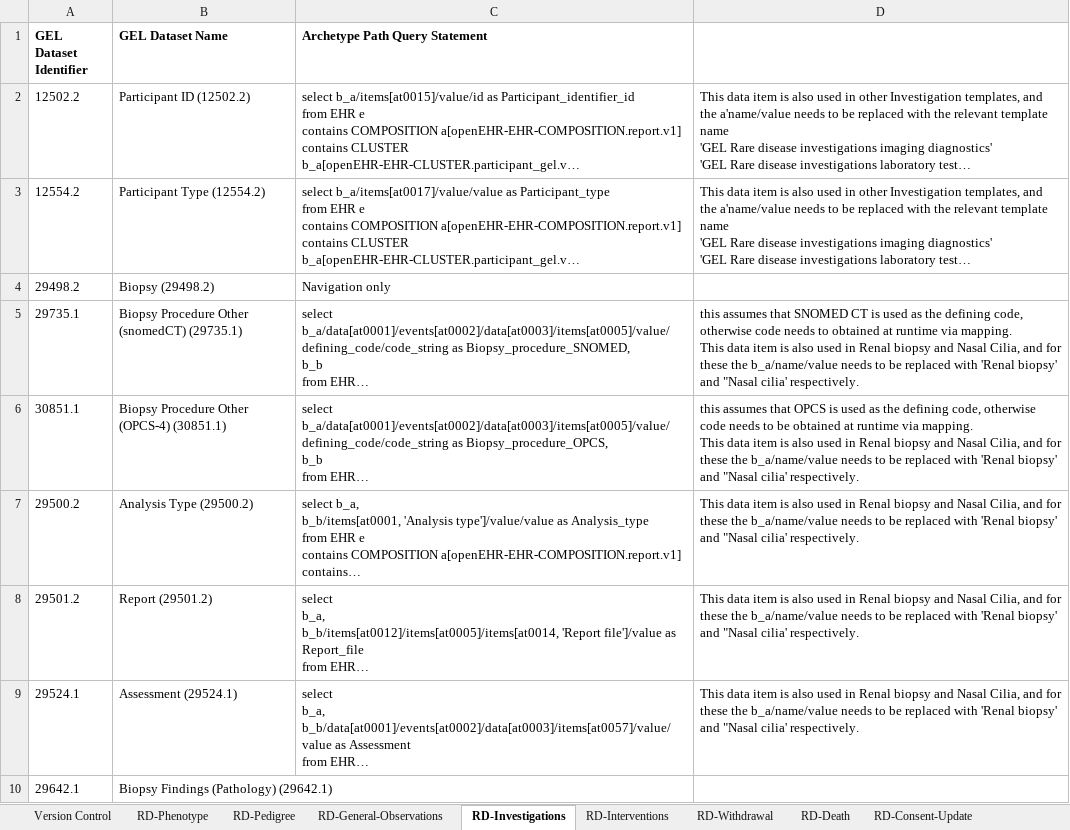
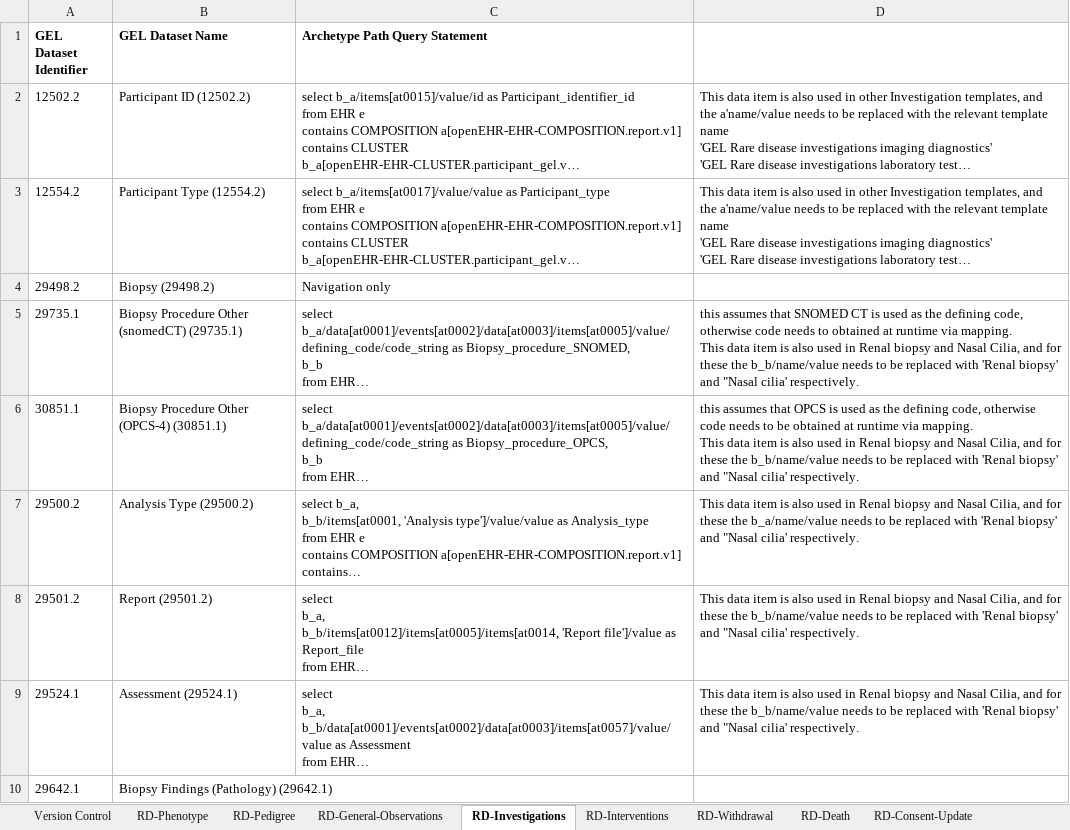
Before and after one commit to freshehrteam/GEL, an Excel workbook: docs/rare diseases/GEL_openEHR_Cross_references.xlsx, sheet RD-Investigations, drawn as a sheet; only a part is shown; long unchanged cells end in …; values as stored, in another font and other column widths than the file's, no borders; the diff covers the shown part only; the diff names each change by its address in the sheet, - before the commit and + after, or states it on an @@ line.

```diff
--- a/docs/rare diseases/GEL_openEHR_Cross_references.xlsx (sheet RD-Investigations)
+++ b/docs/rare diseases/GEL_openEHR_Cross_references.xlsx (sheet RD-Investigations)
-D5: …these the b_a/name/value needs to…
+D5: …these the b_b/name/value needs to…
-D6: …these the b_a/name/value needs to…
+D6: …these the b_b/name/value needs to…
-D8:D9: …these the b_a/name/value needs to…
+D8:D9: …these the b_b/name/value needs to…
```
Also changed, not shown: other rows of this sheet.
